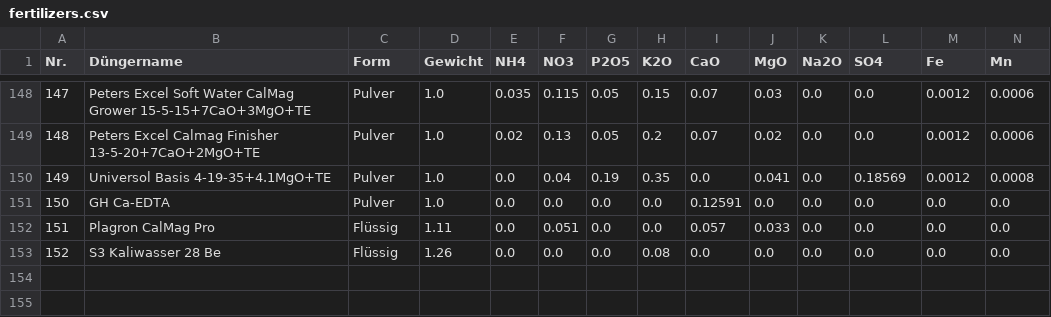
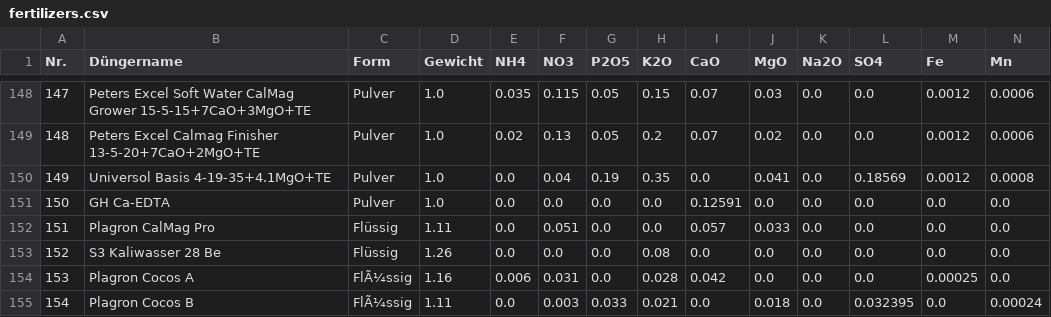
Before and after one commit to onethree7/Horticalc, a CSV file: data/fertilizers.csv, drawn as a sheet; only a part is shown, gaps mark what is left out; rows hold the shown columns only; the diff names each change by its address in the sheet, - before the commit and + after, or states it on an @@ line.

Commit message:
Update fertilizers.csv
adding Plagron Cocos A/B

```diff
--- a/data/fertilizers.csv
+++ b/data/fertilizers.csv
+row 154: 153 | Plagron Cocos A | FlÃ¼ssig | 1.16 | 0.006 | 0.031 | 0.0 | 0.028 | 0.042 | 0.0 | 0.0 | 0.0 | 0.00025 | 0.0
+row 155: 154 | Plagron Cocos B | FlÃ¼ssig | 1.11 | 0.0 | 0.003 | 0.033 | 0.021 | 0.0 | 0.018 | 0.0 | 0.032395 | 0.0 | 0.00024
```
